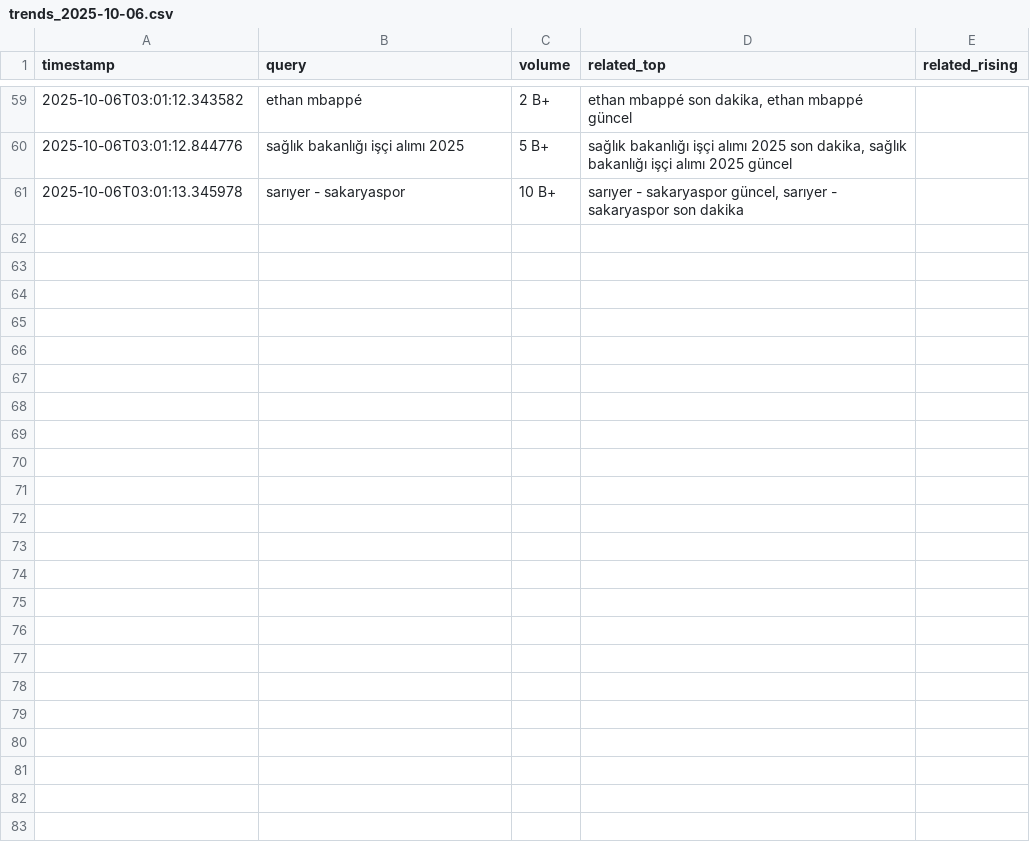
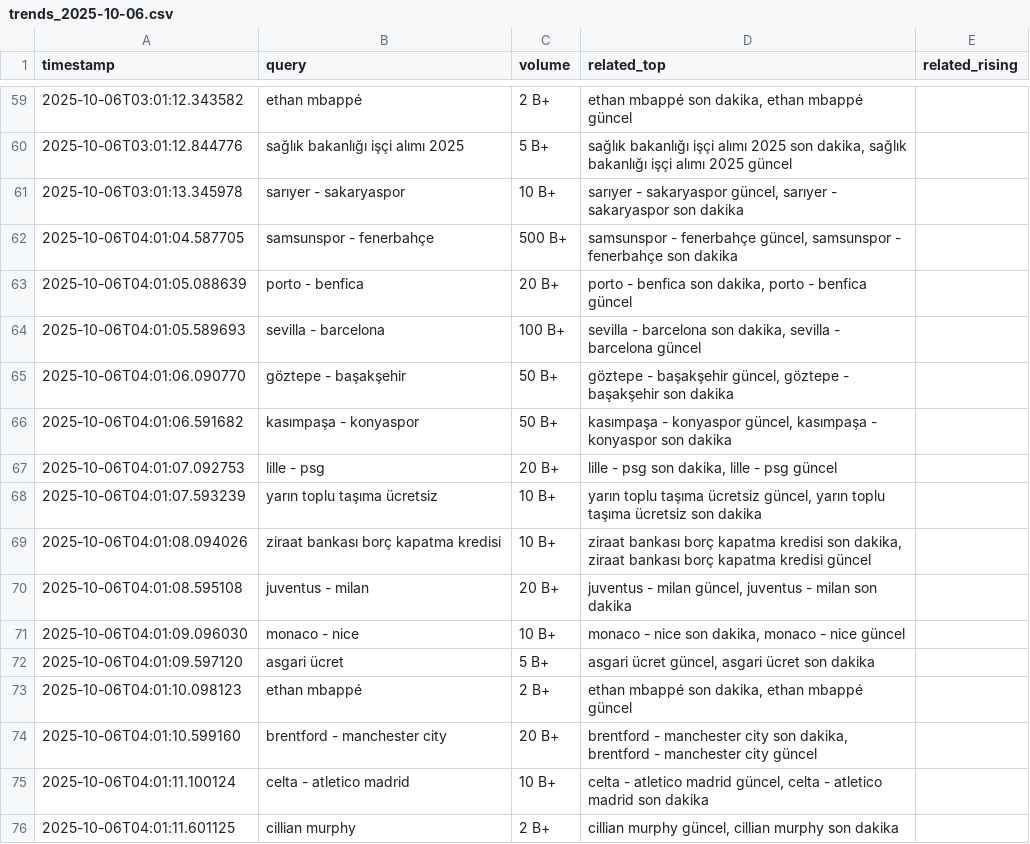
Before and after one commit to igyccmt/trends-scraper, a CSV file: trends_2025-10-06.csv, drawn as a sheet; only a part is shown, gaps mark what is left out; the diff names each change by its address in the sheet, - before the commit and + after, or states it on an @@ line.

```diff
--- a/trends_2025-10-06.csv
+++ b/trends_2025-10-06.csv
+row 62: 2025-10-06T04:01:04.587705 | samsunspor - fenerbahçe | 500 B+ | samsunspor - fenerbahçe güncel, samsunspor - fenerbahçe son dakika
+row 63: 2025-10-06T04:01:05.088639 | porto - benfica | 20 B+ | porto - benfica son dakika, porto - benfica güncel
+row 64: 2025-10-06T04:01:05.589693 | sevilla - barcelona | 100 B+ | sevilla - barcelona son dakika, sevilla - barcelona güncel
+row 65: 2025-10-06T04:01:06.090770 | göztepe - başakşehir | 50 B+ | göztepe - başakşehir güncel, göztepe - başakşehir son dakika
+row 66: 2025-10-06T04:01:06.591682 | kasımpaşa - konyaspor | 50 B+ | kasımpaşa - konyaspor güncel, kasımpaşa - konyaspor son dakika
+row 67: 2025-10-06T04:01:07.092753 | lille - psg | 20 B+ | lille - psg son dakika, lille - psg güncel
+row 68: 2025-10-06T04:01:07.593239 | yarın toplu taşıma ücretsiz | 10 B+ | yarın toplu taşıma ücretsiz güncel, yarın toplu taşıma ücretsiz son dakika
+row 69: 2025-10-06T04:01:08.094026 | ziraat bankası borç kapatma kredisi | 10 B+ | ziraat bankası borç kapatma kredisi son dakika, ziraat bankası borç kapatma kredisi güncel
+row 70: 2025-10-06T04:01:08.595108 | juventus - milan | 20 B+ | juventus - milan güncel, juventus - milan son dakika
+row 71: 2025-10-06T04:01:09.096030 | monaco - nice | 10 B+ | monaco - nice son dakika, monaco - nice güncel
+row 72: 2025-10-06T04:01:09.597120 | asgari ücret | 5 B+ | asgari ücret güncel, asgari ücret son dakika
+row 73: 2025-10-06T04:01:10.098123 | ethan mbappé | 2 B+ | ethan mbappé son dakika, ethan mbappé güncel
+row 74: 2025-10-06T04:01:10.599160 | brentford - manchester city | 20 B+ | brentford - manchester city son dakika, brentford - manchester city güncel
+row 75: 2025-10-06T04:01:11.100124 | celta - atletico madrid | 10 B+ | celta - atletico madrid güncel, celta - atletico madrid son dakika
+row 76: 2025-10-06T04:01:11.601125 | cillian murphy | 2 B+ | cillian murphy güncel, cillian murphy son dakika
```
Also changed, not shown: trends.csv.
